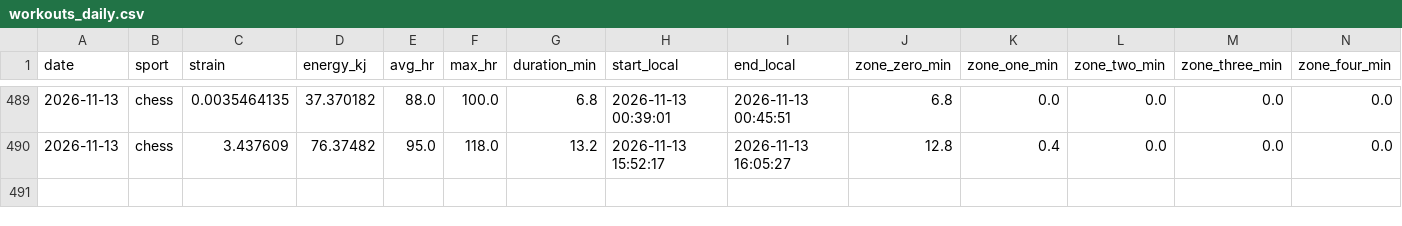
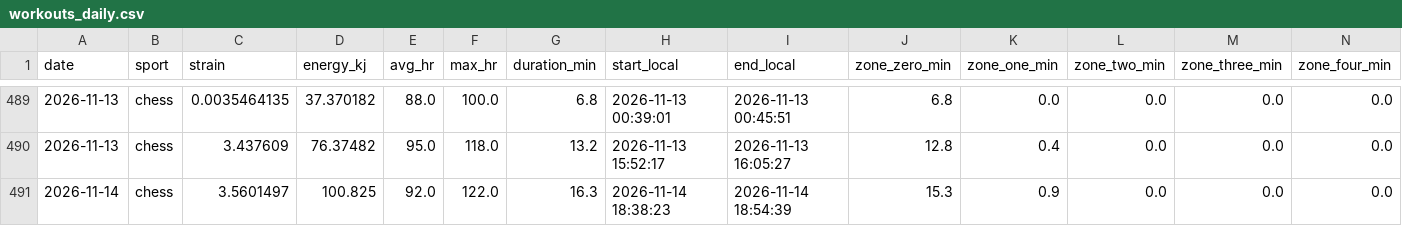
Before and after one commit to 4nd7ey-lab/whoop-public, a CSV file: workouts_daily.csv, drawn as a sheet; only a part is shown, gaps mark what is left out; rows hold the shown columns only; the diff names each change by its address in the sheet, - before the commit and + after, or states it on an @@ line.

Commit message:
mirror: update from Sheets

```diff
--- a/workouts_daily.csv
+++ b/workouts_daily.csv
+row 491: 2026-11-14 | chess | 3.5601497 | 100.825 | 92.0 | 122.0 | 16.3 | 2026-11-14 18:38:23 | 2026-11-14 18:54:39 | 15.3 | 0.9 | 0.0 | 0.0 | 0.0
```
